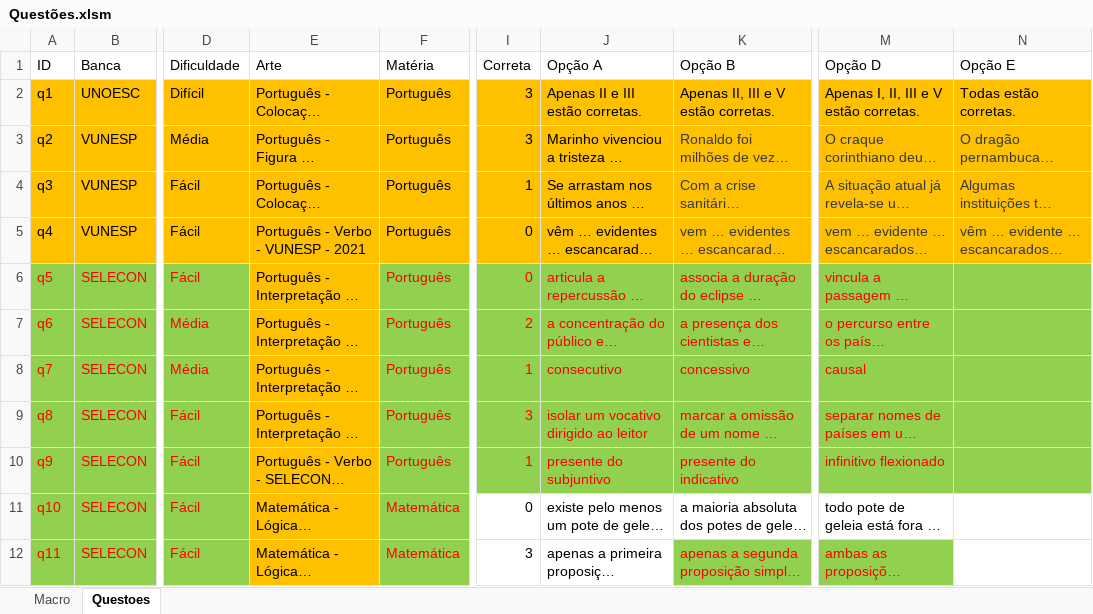
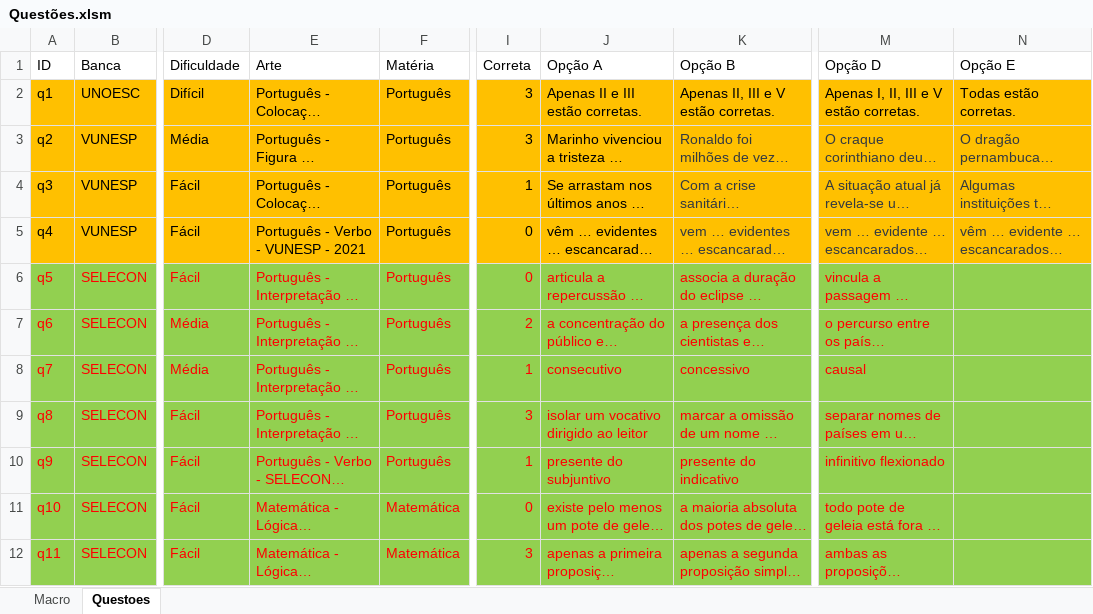
Before and after one commit to Celsokodama/projeto-game-concurso, an Excel workbook: Questões.xlsm, sheet Questoes, drawn as a sheet; only a part is shown, gaps mark what is left out; long unchanged cells end in …; values as stored, in another font and other column widths than the file's, no borders; the diff names each change by its address in the sheet, - before the commit and + after, or states it on an @@ line.

```diff
--- a/Questões.xlsm (sheet Questoes)
+++ b/Questões.xlsm (sheet Questoes)
@@ E6:E12 fill: #FFC000 → #92D050, text colour: black → #FF0000 @@
@@ I11:K11 text colour: black → #FF0000, fill: none → #92D050 @@
-M11 text colour: black
+M11 text colour: #FF0000
-M11:N11 fill: none
+M11:N11 fill: #92D050
@@ I12:J12 text colour: black → #FF0000, fill: none → #92D050 @@
-N12 fill: none
+N12 fill: #92D050
```
Also changed, not shown: 5 other files.
